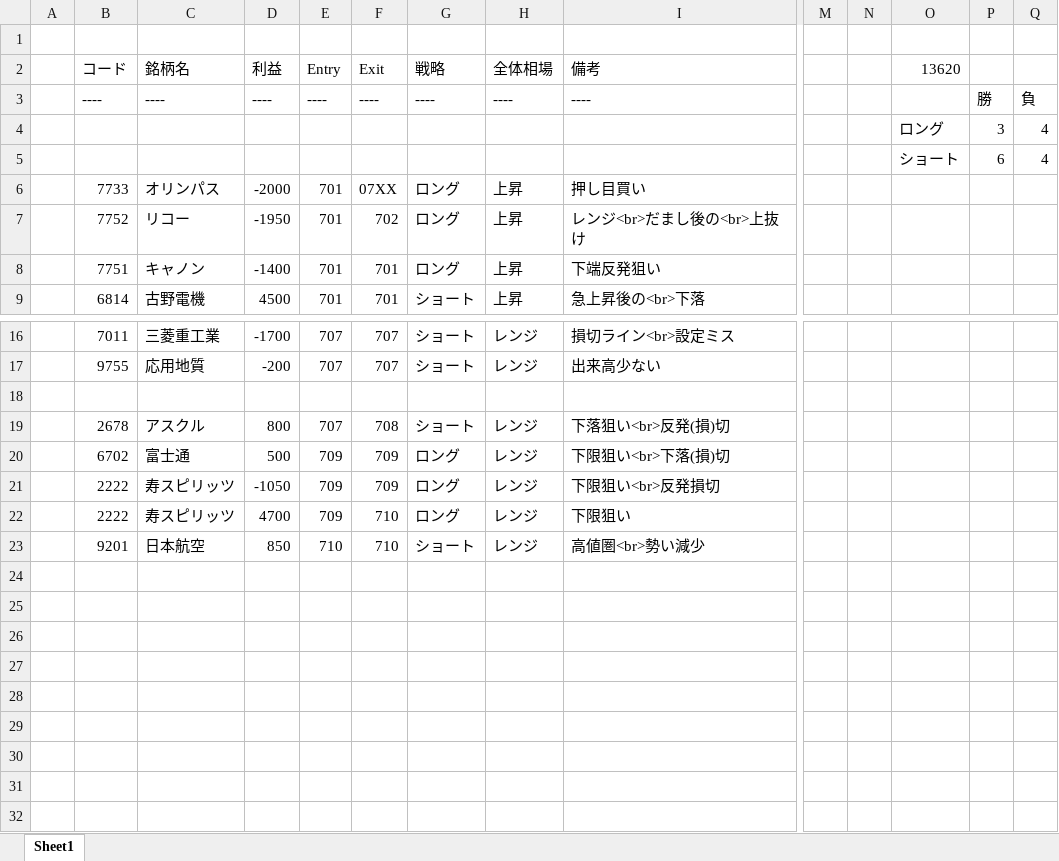
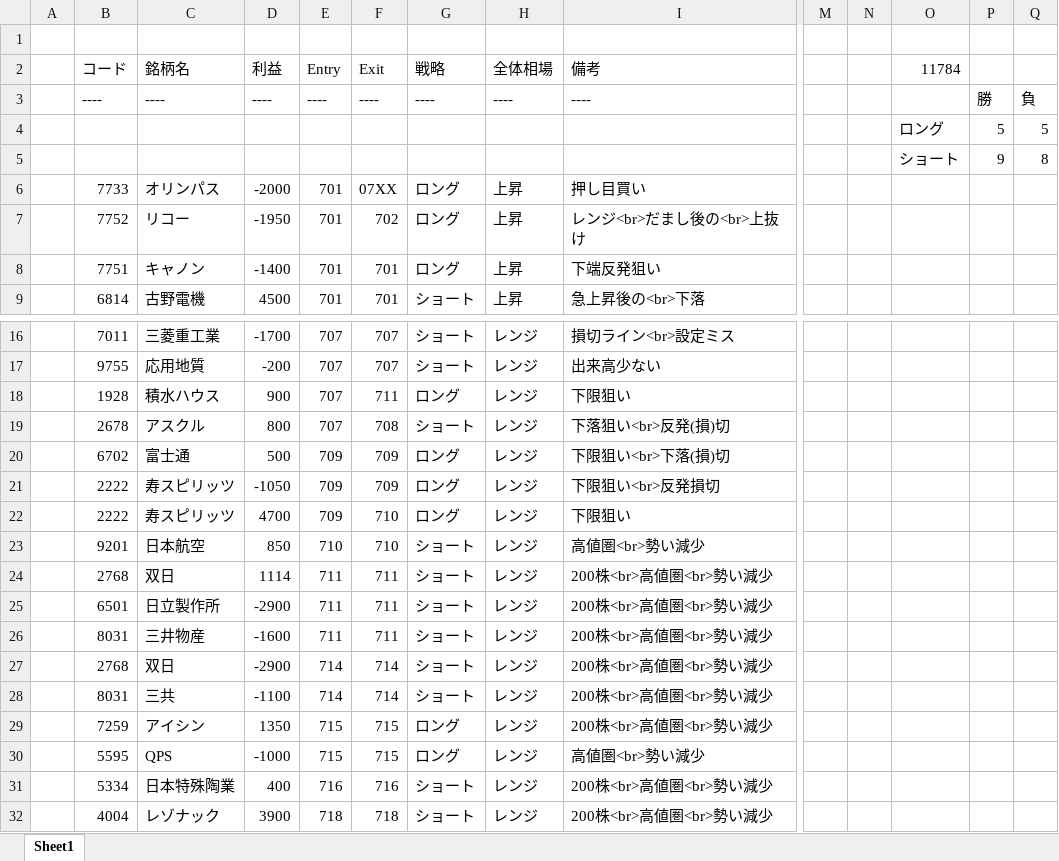
Before and after one commit to stockdatalab-zenn-contents/public, an Excel workbook: articles/yyyymmdd_stockmemo.xlsx, sheet Sheet1, drawn as a sheet; only a part is shown, gaps mark what is left out; values as stored, in another font and other column widths than the file's, no borders; removed rows and columns are numbered as before the commit, all else as after; rows hold the shown columns only; the diff names each change by its address in the sheet, - before the commit and + after, or states it on an @@ line.

Commit message:
yyyymmdd_stockmemo_更新

```diff
--- a/articles/yyyymmdd_stockmemo.xlsx (sheet Sheet1)
+++ b/articles/yyyymmdd_stockmemo.xlsx (sheet Sheet1)
-O2: 13620
+O2: 11784
-row 4:  |  |  |  |  |  |  |  |  |  |  | ロング | 3 | 4
-row 5:  |  |  |  |  |  |  |  |  |  |  | ショート | 6 | 4
+row 4:  |  |  |  |  |  |  |  |  |  |  | ロング | 5 | 5
+row 5:  |  |  |  |  |  |  |  |  |  |  | ショート | 9 | 8
-row 18: (empty)
+row 18:  | 1928 | 積水ハウス | 900 | 707 | 711 | ロング | レンジ | 下限狙い
+row 24:  | 2768 | 双日 | 1114 | 711 | 711 | ショート | レンジ | 200株<br>高値圏<br>勢い減少
+row 25:  | 6501 | 日立製作所 | -2900 | 711 | 711 | ショート | レンジ | 200株<br>高値圏<br>勢い減少
+row 26:  | 8031 | 三井物産 | -1600 | 711 | 711 | ショート | レンジ | 200株<br>高値圏<br>勢い減少
+row 27:  | 2768 | 双日 | -2900 | 714 | 714 | ショート | レンジ | 200株<br>高値圏<br>勢い減少
+row 28:  | 8031 | 三共 | -1100 | 714 | 714 | ショート | レンジ | 200株<br>高値圏<br>勢い減少
+row 29:  | 7259 | アイシン | 1350 | 715 | 715 | ロング | レンジ | 200株<br>高値圏<br>勢い減少
+row 30:  | 5595 | QPS | -1000 | 715 | 715 | ロング | レンジ | 高値圏<br>勢い減少
+row 31:  | 5334 | 日本特殊陶業 | 400 | 716 | 716 | ショート | レンジ | 200株<br>高値圏<br>勢い減少
+row 32:  | 4004 | レゾナック | 3900 | 718 | 718 | ショート | レンジ | 200株<br>高値圏<br>勢い減少
```
Also changed, not shown: 2 other files.
